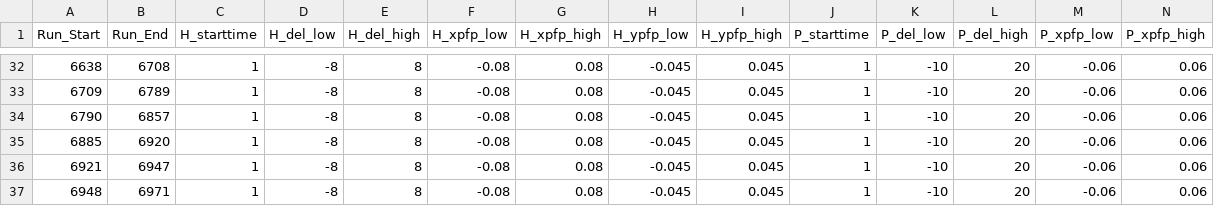
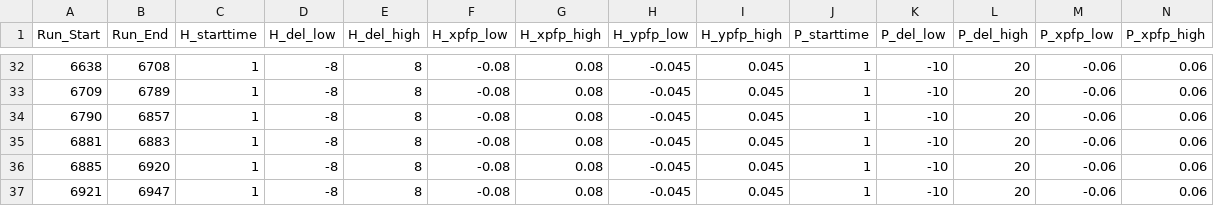
Before and after one commit to trottar/UTIL_KAONLT, a CSV file: DB/PARAM/Acceptance_Parameters.csv, drawn as a sheet; only a part is shown, gaps mark what is left out; the shorter side is filled out with more unchanged rows; rows hold the shown columns only; the diff names each change by its address in the sheet, - before the commit and + after, or states it on an @@ line.

```diff
--- a/DB/PARAM/Acceptance_Parameters.csv
+++ b/DB/PARAM/Acceptance_Parameters.csv
+row 35: 6881 | 6883 | 1 | -8 | 8 | -0.08 | 0.08 | -0.045 | 0.045 | 1 | -10 | 20 | -0.06 | 0.06
```
Also changed, not shown: DB/PARAM/PID_Parameters.csv.
